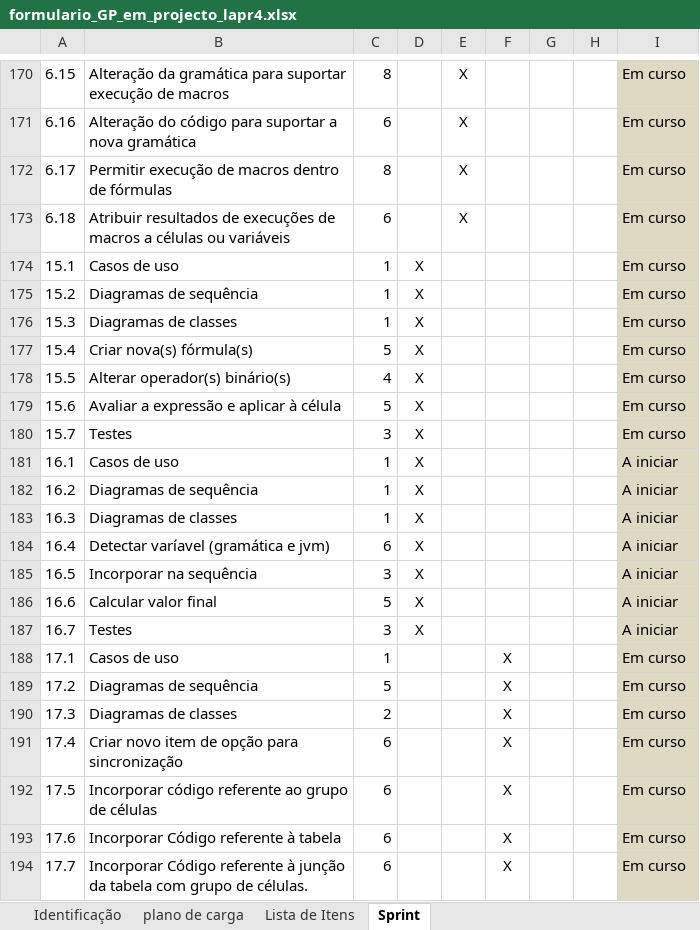
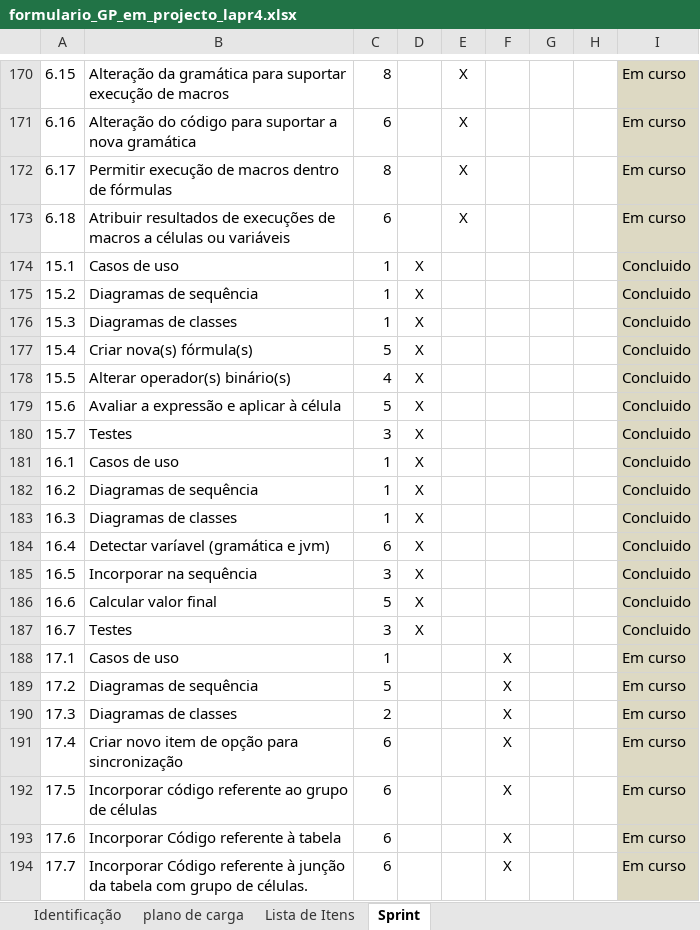
Before and after one commit to MarioQueiros/cleansheets_v2, an Excel workbook: docs/formulario_GP_em_projecto_lapr4.xlsx, sheet Sprint, drawn as a sheet; only a part is shown, gaps mark what is left out; values as stored, in another font and other column widths than the file's, no borders; the diff covers the shown part only; the diff names each change by its address in the sheet, - before the commit and + after, or states it on an @@ line.

```diff
--- a/docs/formulario_GP_em_projecto_lapr4.xlsx (sheet Sprint)
+++ b/docs/formulario_GP_em_projecto_lapr4.xlsx (sheet Sprint)
-I174:I180: Em curso
+I174:I180: Concluido
-I181:I187: A iniciar
+I181:I187: Concluido
```
Also changed, not shown: 58 removed rows elsewhere in this sheet, sheet Lista de Itens, docs/Log_Gestao_Projecto_aluno1_1100554.xlsx, 2 other files.
